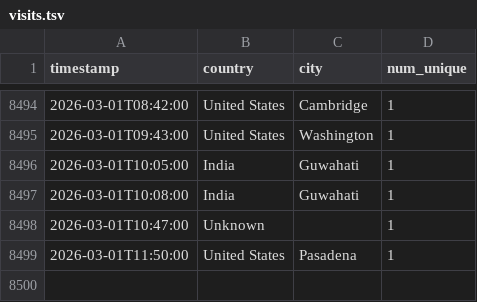
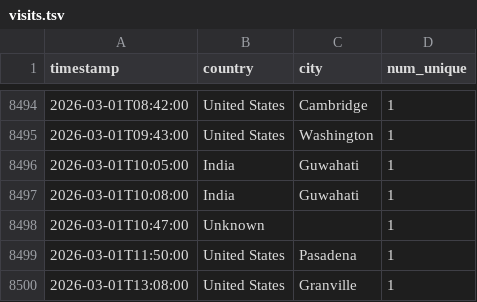
Before and after one commit to michaelsaxon/analytics2map, a TSV file: data/visits.tsv, drawn as a sheet; only a part is shown, gaps mark what is left out.

```diff
--- a/data/visits.tsv
+++ b/data/visits.tsv
@@ -8499 +8499,2 @@ timestamp	country	city	num_unique
 2026-03-01T11:50:00	United States	Pasadena	1
+2026-03-01T13:08:00	United States	Granville	1
```
Also changed, not shown: 4 other files.
